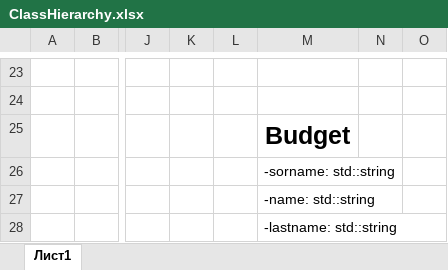
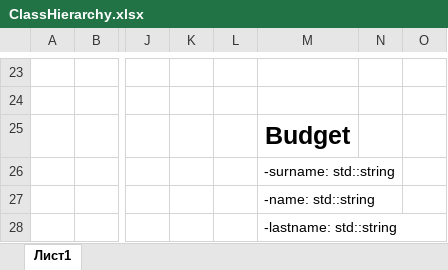
Before and after one commit to Pauleo105/LAB4_TAXES, an Excel workbook: ClassHierarchy.xlsx, sheet Лист1, drawn as a sheet; only a part is shown, gaps mark what is left out; values as stored, in another font and other column widths than the file's, no borders; charts and pictures not drawn; the diff names each change by its address in the sheet, - before the commit and + after, or states it on an @@ line.

```diff
--- a/ClassHierarchy.xlsx (sheet Лист1)
+++ b/ClassHierarchy.xlsx (sheet Лист1)
-M26: -sorname: std::string
+M26: -surname: std::string
```
Also changed, not shown: charts or pictures, 8 other files.
